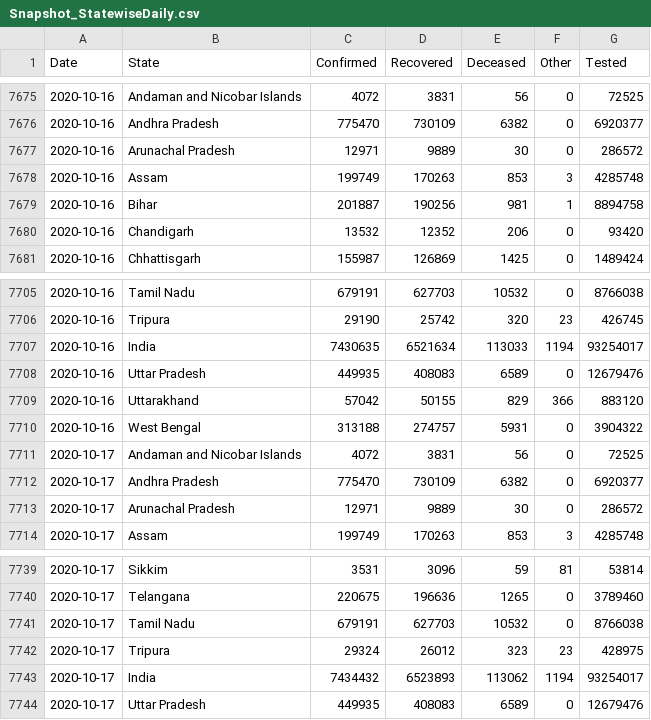
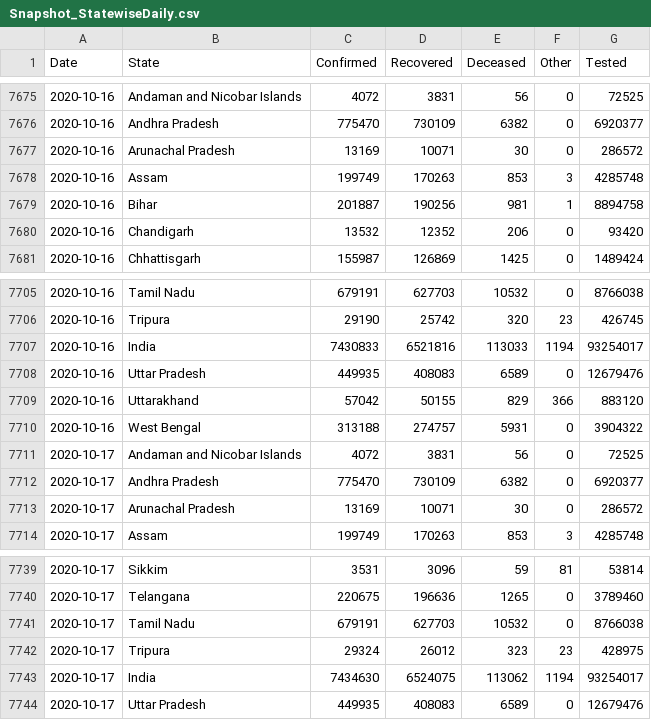
Before and after one commit to jaggoswa/my-fastpages-blog, a CSV file: _notebooks/data/Snapshot_StatewiseDaily.csv, drawn as a sheet; only a part is shown, gaps mark what is left out.

```diff
--- a/_notebooks/data/Snapshot_StatewiseDaily.csv
+++ b/_notebooks/data/Snapshot_StatewiseDaily.csv
@@ -7676,3 +7676,3 @@ Date,State,Confirmed,Recovered,Deceased,Other,Tested
 2020-10-16,Andhra Pradesh,775470,730109,6382,0,6920377
-2020-10-16,Arunachal Pradesh,12971,9889,30,0,286572
+2020-10-16,Arunachal Pradesh,13169,10071,30,0,286572
 2020-10-16,Assam,199749,170263,853,3,4285748
@@ -7706,3 +7706,3 @@ Date,State,Confirmed,Recovered,Deceased,Other,Tested
 2020-10-16,Tripura,29190,25742,320,23,426745
-2020-10-16,India,7430635,6521634,113033,1194,93254017
+2020-10-16,India,7430833,6521816,113033,1194,93254017
 2020-10-16,Uttar Pradesh,449935,408083,6589,0,12679476
@@ -7712,3 +7712,3 @@ Date,State,Confirmed,Recovered,Deceased,Other,Tested
 2020-10-17,Andhra Pradesh,775470,730109,6382,0,6920377
-2020-10-17,Arunachal Pradesh,12971,9889,30,0,286572
+2020-10-17,Arunachal Pradesh,13169,10071,30,0,286572
 2020-10-17,Assam,199749,170263,853,3,4285748
@@ -7742,3 +7742,3 @@ Date,State,Confirmed,Recovered,Deceased,Other,Tested
 2020-10-17,Tripura,29324,26012,323,23,428975
-2020-10-17,India,7434432,6523893,113062,1194,93254017
+2020-10-17,India,7434630,6524075,113062,1194,93254017
 2020-10-17,Uttar Pradesh,449935,408083,6589,0,12679476
```
